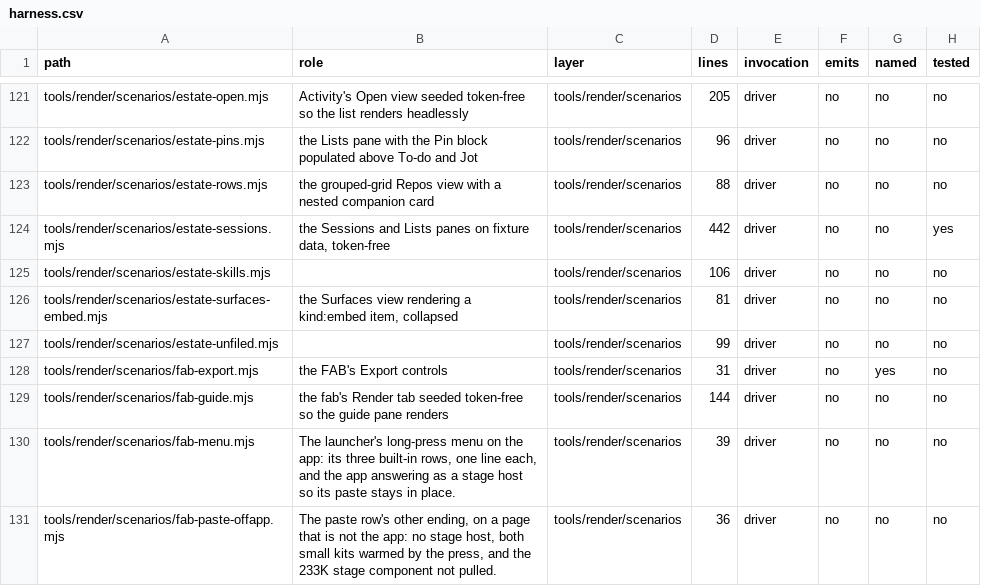
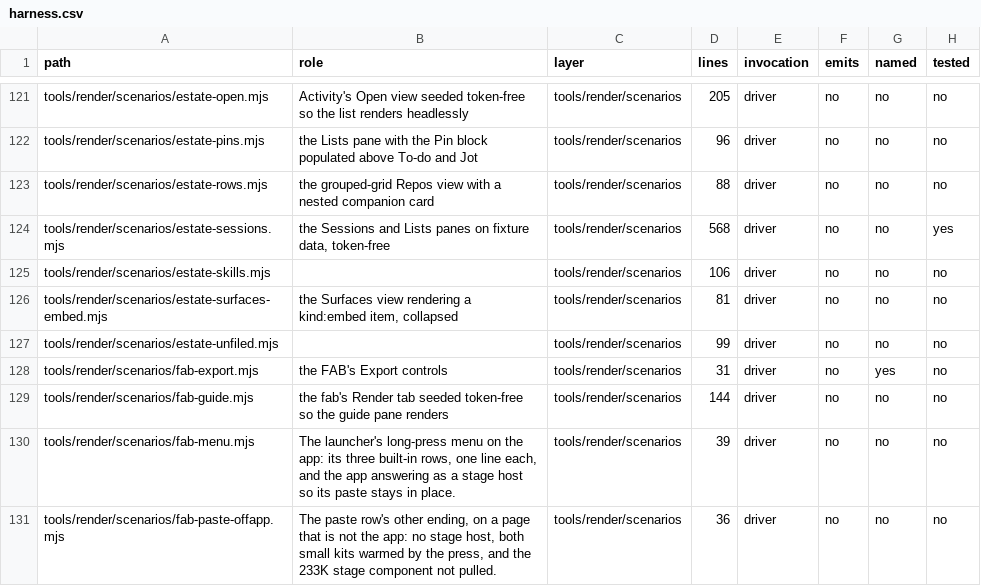
Before and after one commit to mehrlander/WebTools, a CSV file: docs/harness.csv, drawn as a sheet; only a part is shown, gaps mark what is left out.

```diff
--- a/docs/harness.csv
+++ b/docs/harness.csv
@@ -123,3 +123,3 @@ tools/render/scenarios/estate-pins.mjs,the Lists pane with the Pin block populat
 tools/render/scenarios/estate-rows.mjs,the grouped-grid Repos view with a nested companion card,tools/render/scenarios,88,driver,no,no,no
-tools/render/scenarios/estate-sessions.mjs,"the Sessions and Lists panes on fixture data, token-free",tools/render/scenarios,442,driver,no,no,yes
+tools/render/scenarios/estate-sessions.mjs,"the Sessions and Lists panes on fixture data, token-free",tools/render/scenarios,568,driver,no,no,yes
 tools/render/scenarios/estate-skills.mjs,,tools/render/scenarios,106,driver,no,no,no
```
Also changed, not shown: docs/docs.csv, docs/kits.csv, 9 other files.
